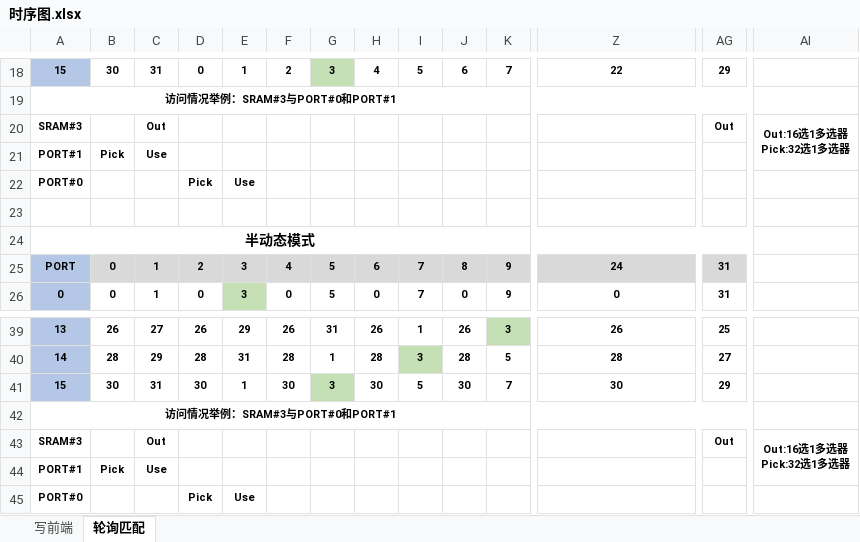
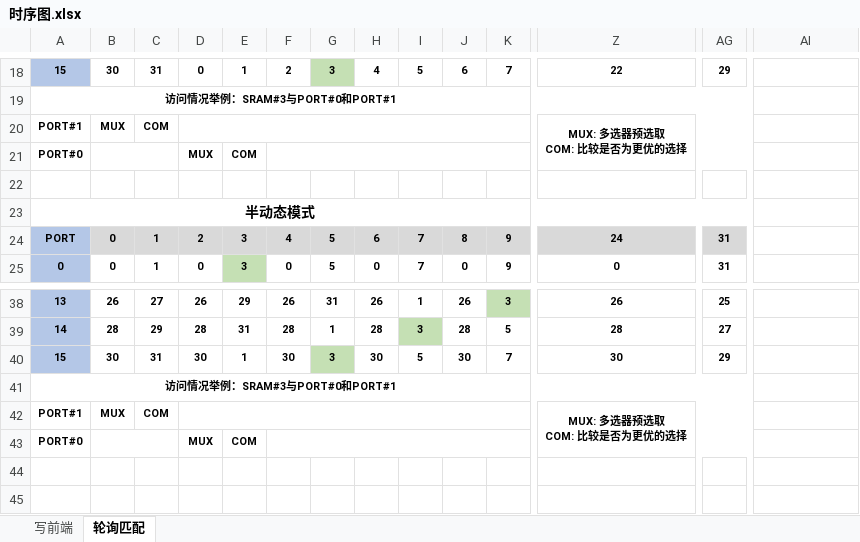
Before and after one commit to IceBear003/hydra, an Excel workbook: 材料/时序图.xlsx, sheet 轮询匹配, drawn as a sheet; only a part is shown, gaps mark what is left out; values as stored, in another font and other column widths than the file's, no borders; removed rows and columns are numbered as before the commit, all else as after; rows hold the shown columns only; ↵ is a line break in a cell; the diff names each change by its address in the sheet, - before the commit and + after, or states it on an @@ line.

```diff
--- a/材料/时序图.xlsx (sheet 轮询匹配)
+++ b/材料/时序图.xlsx (sheet 轮询匹配)
-row 20: SRAM#3 |  | Out |  |  |  |  |  |  |  |  |  | Out | Out:16选1多选器 ↵ Pick:32选1多选器
-row 21: PORT#1 | Pick | Use
-row 22: PORT#0 |  |  | Pick | Use
+row 20: PORT#1 | MUX | COM |  |  |  |  |  |  |  |  | MUX: 多选器预选取 ↵ COM: 比较是否为更优的选择
+row 21: PORT#0 |  |  | MUX | COM
-row 43: SRAM#3 |  | Out |  |  |  |  |  |  |  |  |  | Out | Out:16选1多选器 ↵ Pick:32选1多选器
-row 44: PORT#1 | Pick | Use
-row 45: PORT#0 |  |  | Pick | Use
+row 42: PORT#1 | MUX | COM |  |  |  |  |  |  |  |  | MUX: 多选器预选取 ↵ COM: 比较是否为更优的选择
+row 43: PORT#0 |  |  | MUX | COM
```
Also changed, not shown: 56 other files.
